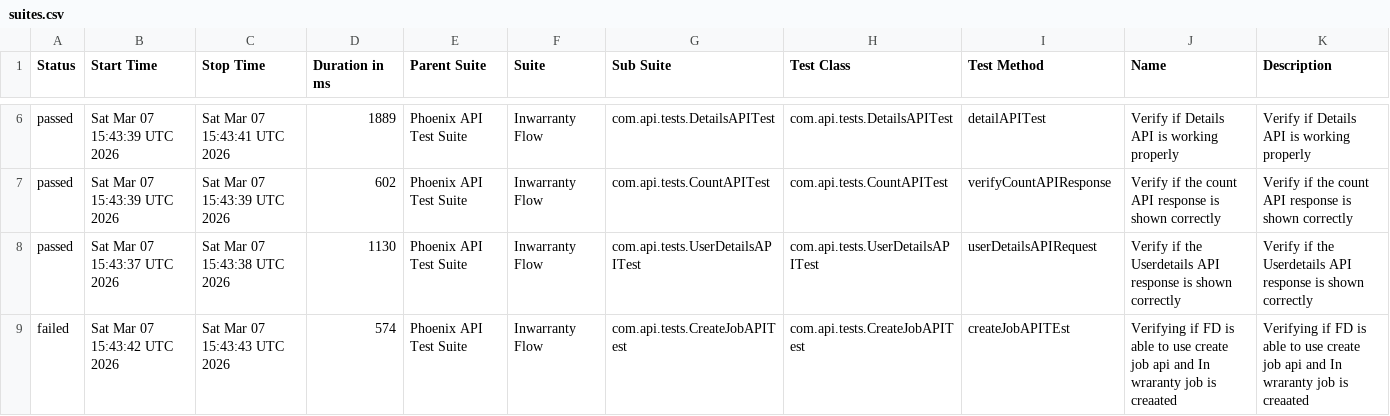
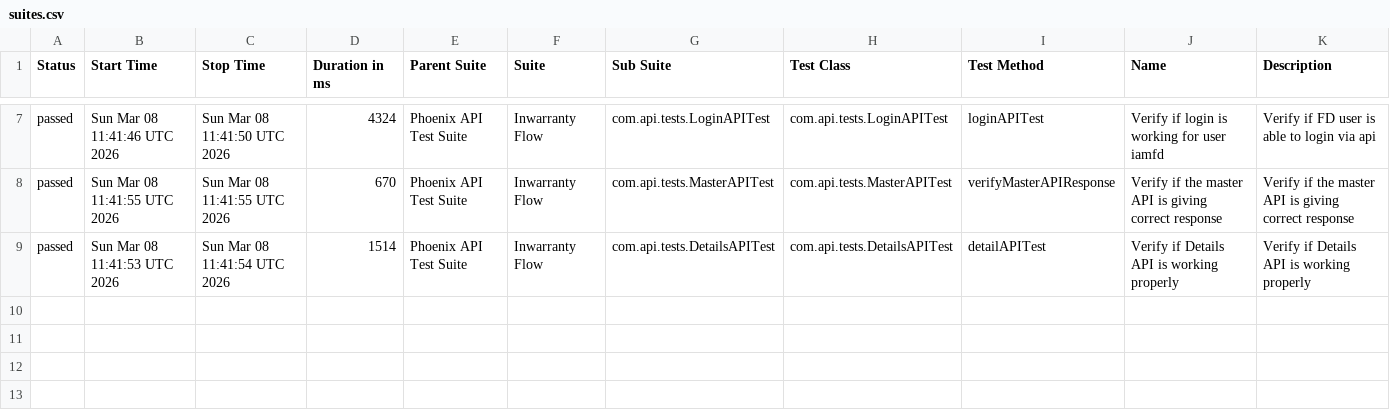
Before and after one commit to idavinde/PhoenixTestAutomationFramwork, a CSV file: data/suites.csv, drawn as a sheet; only a part is shown, gaps mark what is left out; the diff covers the shown part only.

```diff
--- a/data/suites.csv
+++ b/data/suites.csv
@@ -6,4 +7,3 @@
-"passed","Sat Mar 07 15:43:39 UTC 2026","Sat Mar 07 15:43:41 UTC 2026","1889","Phoenix API Test Suite","Inwarranty Flow","com.api.tests.DetailsAPITest","com.api.tests.DetailsAPITest","detailAPITest","Verify if Details API is working properly","Verify if Details API is working properly"
-"passed","Sat Mar 07 15:43:39 UTC 2026","Sat Mar 07 15:43:39 UTC 2026","602","Phoenix API Test Suite","Inwarranty Flow","com.api.tests.CountAPITest","com.api.tests.CountAPITest","verifyCountAPIResponse","Verify if the count API response is shown correctly","Verify if the count API response is shown correctly"
-"passed","Sat Mar 07 15:43:37 UTC 2026","Sat Mar 07 15:43:38 UTC 2026","1130","Phoenix API Test Suite","Inwarranty Flow","com.api.tests.UserDetailsAPITest","com.api.tests.UserDetailsAPITest","userDetailsAPIRequest","Verify if the Userdetails API response is shown correctly","Verify if the Userdetails API response is shown correctly"
-"failed","Sat Mar 07 15:43:42 UTC 2026","Sat Mar 07 15:43:43 UTC 2026","574","Phoenix API Test Suite","Inwarranty Flow","com.api.tests.CreateJobAPITest","com.api.tests.CreateJobAPITest","createJobAPITEst","Verifying if FD is able to use create job api and In wraranty job is creaated ","Verifying if FD is able to use create job api and In wraranty job is creaated"
+"passed","Sun Mar 08 11:41:46 UTC 2026","Sun Mar 08 11:41:50 UTC 2026","4324","Phoenix API Test Suite","Inwarranty Flow","com.api.tests.LoginAPITest","com.api.tests.LoginAPITest","loginAPITest","Verify if login is working for user iamfd","Verify if FD user is able to login via api"
+"passed","Sun Mar 08 11:41:55 UTC 2026","Sun Mar 08 11:41:55 UTC 2026","670","Phoenix API Test Suite","Inwarranty Flow","com.api.tests.MasterAPITest","com.api.tests.MasterAPITest","verifyMasterAPIResponse","Verify if the master API is giving correct response","Verify if the master API is giving correct response"
+"passed","Sun Mar 08 11:41:53 UTC 2026","Sun Mar 08 11:41:54 UTC 2026","1514","Phoenix API Test Suite","Inwarranty Flow","com.api.tests.DetailsAPITest","com.api.tests.DetailsAPITest","detailAPITest","Verify if Details API is working properly","Verify if Details API is working properly"
```
Also changed, not shown: 1 added row and 24 edited cells elsewhere in this file, data/behaviors.csv, 52 other files.
